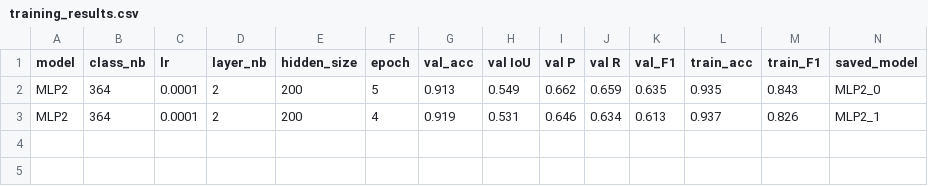
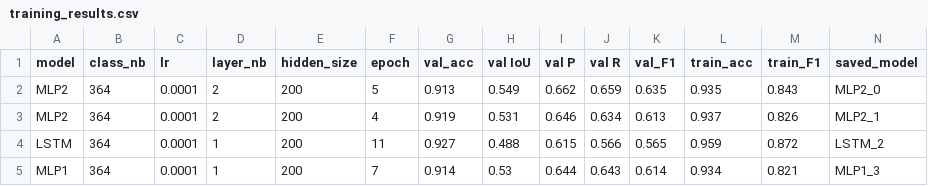
Before and after one commit to JulieLascar/Annotation-of-LSF-subtitled-videos, a CSV file: Step3_supervised_classification/Mediapi_363/training_results.csv, drawn as a sheet.

```diff
--- a/Step3_supervised_classification/Mediapi_363/training_results.csv
+++ b/Step3_supervised_classification/Mediapi_363/training_results.csv
@@ -3 +3,3 @@ MLP2,364,0.0001,2,200,5,0.913,0.549,0.662,0.659,0.635,0.935,0.843,MLP2_0
 MLP2,364,0.0001,2,200,4,0.919,0.531,0.646,0.634,0.613,0.937,0.826,MLP2_1
+LSTM,364,0.0001,1,200,11,0.927,0.488,0.615,0.566,0.565,0.959,0.872,LSTM_2
+MLP1,364,0.0001,1,200,7,0.914,0.53,0.644,0.643,0.614,0.934,0.821,MLP1_3
```
Also changed, not shown: 6 other files.
